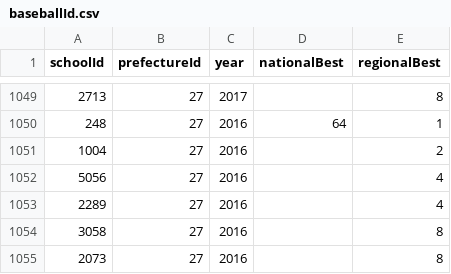
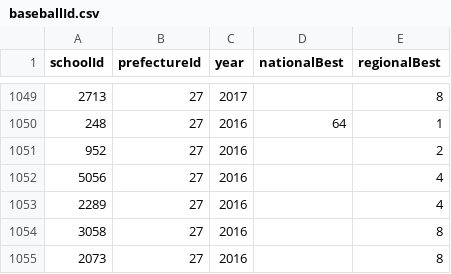
Before and after one commit to vdslab/brassband_contest_scraping, a CSV file: DB/csvData/baseballId.csv, drawn as a sheet; only a part is shown, gaps mark what is left out.

Commit message:
fix shiga

```diff
--- a/DB/csvData/baseballId.csv
+++ b/DB/csvData/baseballId.csv
@@ -1050,3 +1050,3 @@ schoolId,prefectureId,year,nationalBest,regionalBest
 248,27,2016,64,1
-1004,27,2016,,2
+952,27,2016,,2
 5056,27,2016,,4
```
